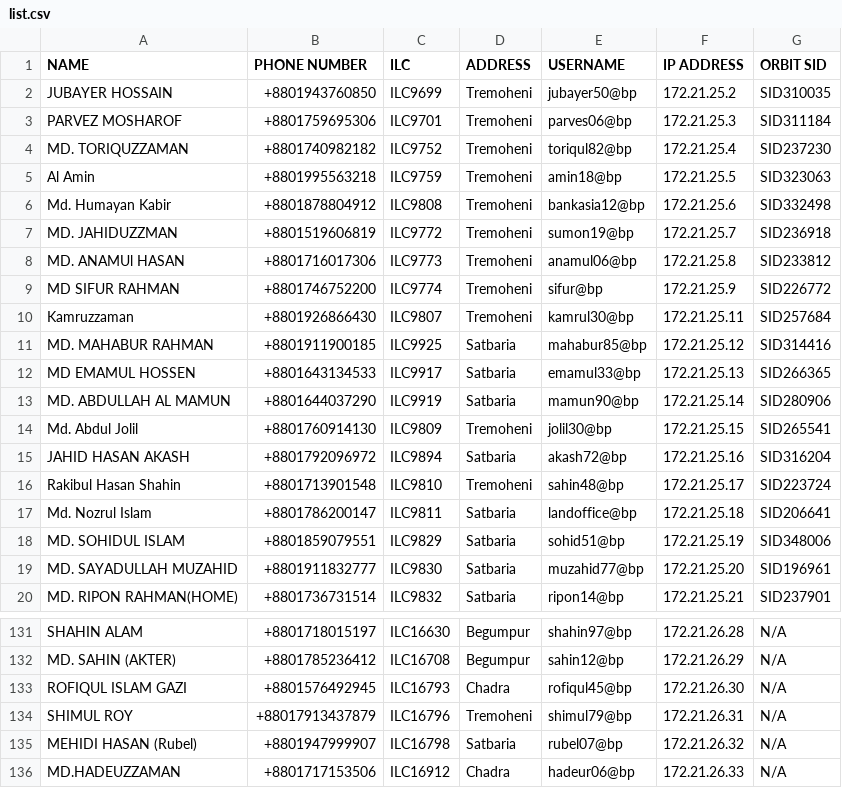
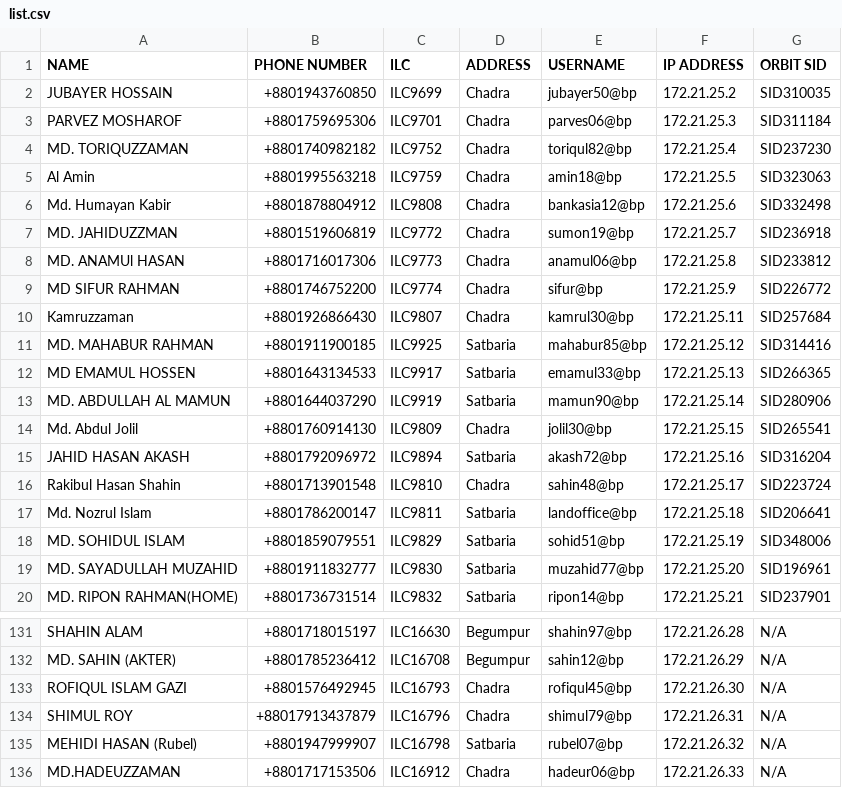
Before and after one commit to masud673/masud, a CSV file: list.csv, drawn as a sheet; only a part is shown, gaps mark what is left out; the diff covers the shown part only.

Commit message:
list.csv

```diff
--- a/list.csv
+++ b/list.csv
@@ -1,11 +1,11 @@
 NAME,PHONE NUMBER,ILC,ADDRESS,USERNAME,IP ADDRESS,ORBIT SID
-JUBAYER HOSSAIN,+8801943760850,ILC9699,Tremoheni,jubayer50@bp,172.21.25.2,SID310035
-PARVEZ MOSHAROF,+8801759695306,ILC9701,Tremoheni,parves06@bp,172.21.25.3,SID311184
-MD. TORIQUZZAMAN,+8801740982182,ILC9752,Tremoheni,toriqul82@bp,172.21.25.4,SID237230
-Al Amin,+8801995563218,ILC9759,Tremoheni,amin18@bp,172.21.25.5,SID323063
-Md. Humayan Kabir,+8801878804912,ILC9808,Tremoheni,bankasia12@bp,172.21.25.6,SID332498
-MD. JAHIDUZZMAN,+8801519606819,ILC9772,Tremoheni,sumon19@bp,172.21.25.7,SID236918
-MD. ANAMUl HASAN,+8801716017306,ILC9773,Tremoheni,anamul06@bp,172.21.25.8,SID233812
-MD SIFUR RAHMAN,+8801746752200,ILC9774,Tremoheni,sifur@bp,172.21.25.9,SID226772
-Kamruzzaman,+8801926866430,ILC9807,Tremoheni,kamrul30@bp,172.21.25.11,SID257684
+JUBAYER HOSSAIN,+8801943760850,ILC9699,Chadra,jubayer50@bp,172.21.25.2,SID310035
+PARVEZ MOSHAROF,+8801759695306,ILC9701,Chadra,parves06@bp,172.21.25.3,SID311184
+MD. TORIQUZZAMAN,+8801740982182,ILC9752,Chadra,toriqul82@bp,172.21.25.4,SID237230
+Al Amin,+8801995563218,ILC9759,Chadra,amin18@bp,172.21.25.5,SID323063
+Md. Humayan Kabir,+8801878804912,ILC9808,Chadra,bankasia12@bp,172.21.25.6,SID332498
+MD. JAHIDUZZMAN,+8801519606819,ILC9772,Chadra,sumon19@bp,172.21.25.7,SID236918
+MD. ANAMUl HASAN,+8801716017306,ILC9773,Chadra,anamul06@bp,172.21.25.8,SID233812
+MD SIFUR RAHMAN,+8801746752200,ILC9774,Chadra,sifur@bp,172.21.25.9,SID226772
+Kamruzzaman,+8801926866430,ILC9807,Chadra,kamrul30@bp,172.21.25.11,SID257684
 MD. MAHABUR RAHMAN,+8801911900185,ILC9925,Satbaria,mahabur85@bp,172.21.25.12,SID314416
@@ -13,5 +13,5 @@ MD EMAMUL HOSSEN,+8801643134533,ILC9917,Satbaria,emamul33@bp,172.21.25.13,SID266
 MD. ABDULLAH AL MAMUN,+8801644037290,ILC9919,Satbaria,mamun90@bp,172.21.25.14,SID280906
-Md. Abdul Jolil,+8801760914130,ILC9809,Tremoheni,jolil30@bp,172.21.25.15,SID265541
+Md. Abdul Jolil,+8801760914130,ILC9809,Chadra,jolil30@bp,172.21.25.15,SID265541
 JAHID HASAN AKASH,+8801792096972,ILC9894,Satbaria,akash72@bp,172.21.25.16,SID316204
-Rakibul Hasan Shahin,+8801713901548,ILC9810,Tremoheni,sahin48@bp,172.21.25.17,SID223724
+Rakibul Hasan Shahin,+8801713901548,ILC9810,Chadra,sahin48@bp,172.21.25.17,SID223724
 Md. Nozrul Islam,+8801786200147,ILC9811,Satbaria,landoffice@bp,172.21.25.18,SID206641
@@ -133,3 +133,3 @@ MD. SAHIN (AKTER),+8801785236412,ILC16708,Begumpur,sahin12@bp,172.21.26.29,N/A
 ROFIQUL ISLAM GAZI,+8801576492945,ILC16793,Chadra,rofiqul45@bp,172.21.26.30,N/A
-SHIMUL ROY,+88017913437879,ILC16796,Tremoheni,shimul79@bp,172.21.26.31,N/A
+SHIMUL ROY,+88017913437879,ILC16796,Chadra,shimul79@bp,172.21.26.31,N/A
 MEHIDI HASAN (Rubel),+8801947999907,ILC16798,Satbaria,rubel07@bp,172.21.26.32,N/A
```
Also changed, not shown: 3 edited cells elsewhere in this file.
